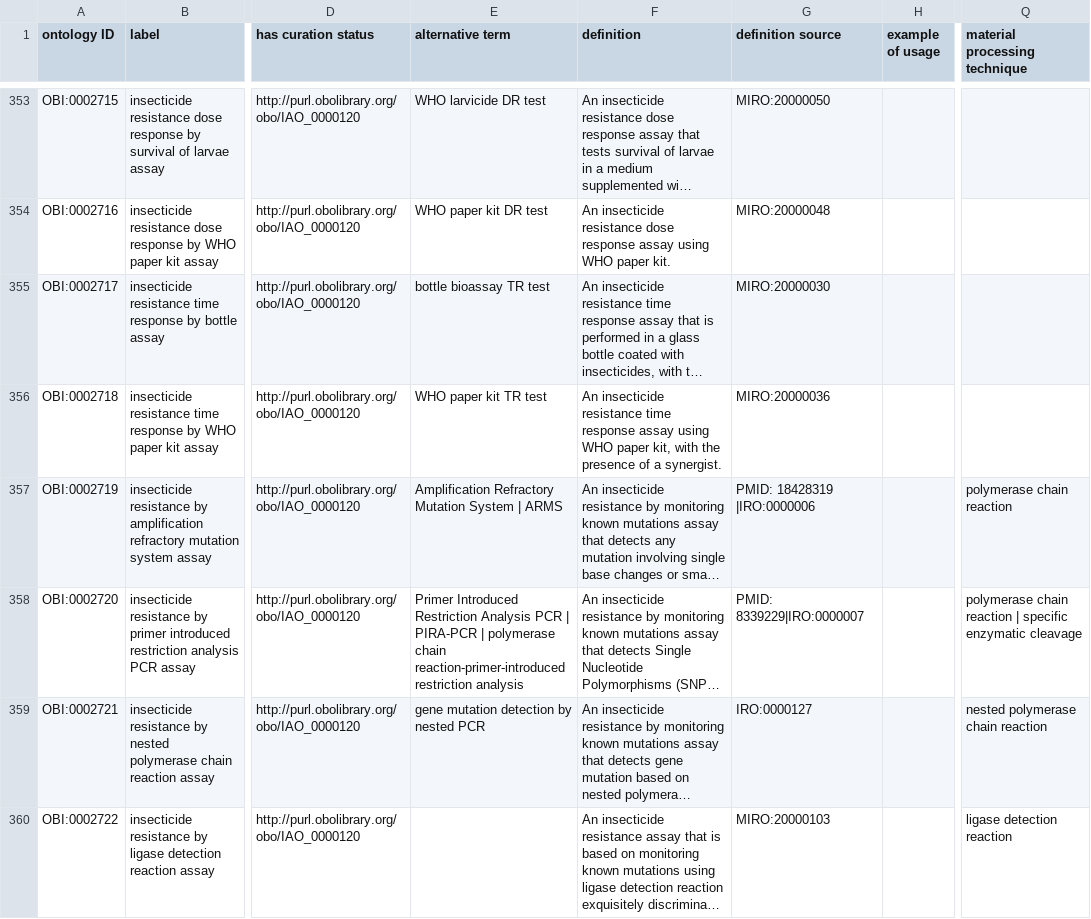
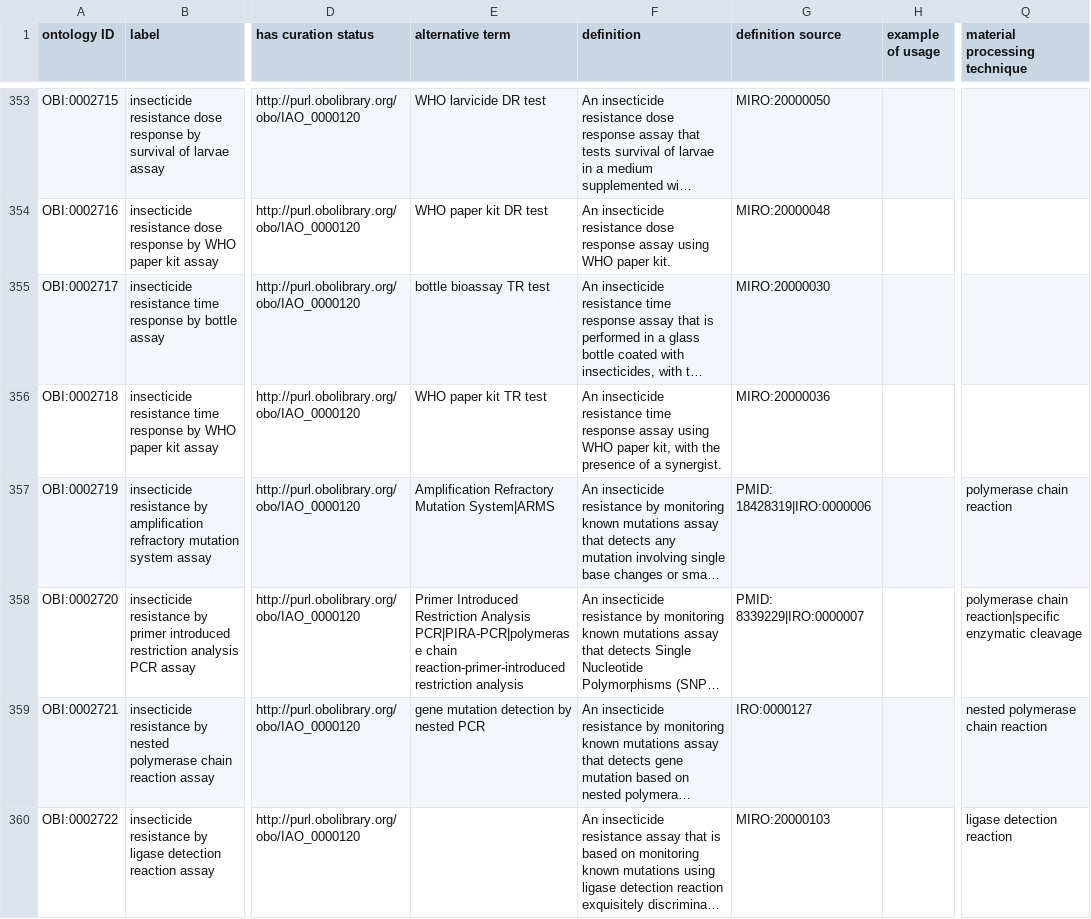
Before and after one commit to obi-ontology/obi, a TSV file: src/ontology/templates/assays.tsv, drawn as a sheet; only a part is shown, gaps mark what is left out; long unchanged cells end in …; the diff covers the shown part only; the diff names each change by its address in the sheet, - before the commit and + after, or states it on an @@ line.

Commit message:
Remove whitespace from around pipes in templates

```diff
--- a/src/ontology/templates/assays.tsv
+++ b/src/ontology/templates/assays.tsv
-E357 (alternative term): …Refractory Mutation System | ARMS
+E357 (alternative term): …Refractory Mutation System|ARMS
-G357 (definition source): PMID: 18428319 |IRO:0000006
+G357 (definition source): PMID: 18428319|IRO:0000006
-E358 (alternative term): …Restriction Analysis PCR | PIRA-PCR | polymerase chain reaction-primer-introduced…
+E358 (alternative term): …Restriction Analysis PCR|PIRA-PCR|polymerase chain reaction-primer-introduced…
-Q358 (material processing technique): polymerase chain reaction | specific enzymatic cleavage
+Q358 (material processing technique): polymerase chain reaction|specific enzymatic cleavage
```
Also changed, not shown: 11 edited cells elsewhere in this file, src/ontology/templates/devices.tsv, 9 other files.
